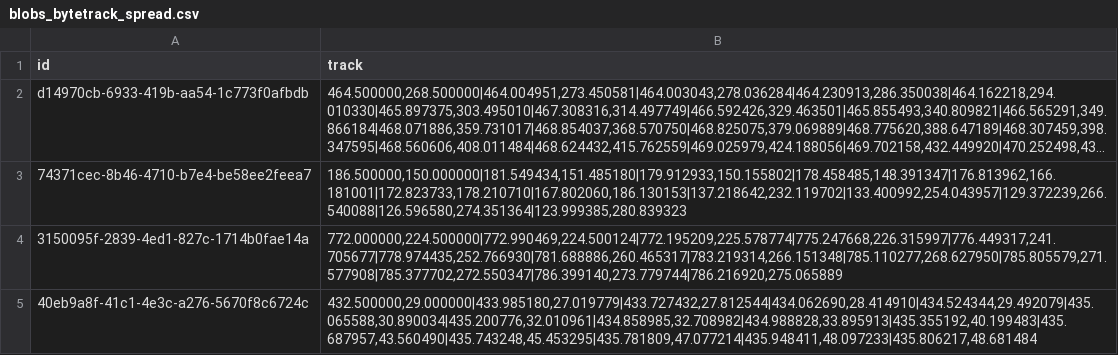
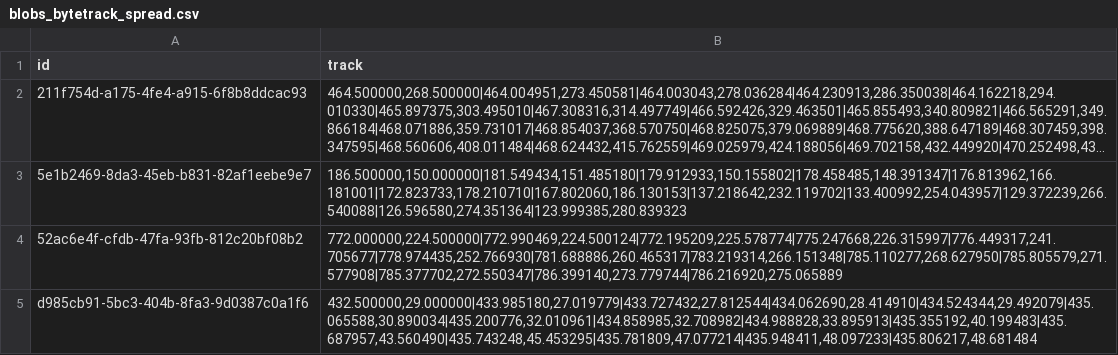
Before and after one commit to LdDl/mot-go, a CSV file: data/blobs_bytetrack_spread.csv, drawn as a sheet; long unchanged cells end in …; the diff names each change by its address in the sheet, - before the commit and + after, or states it on an @@ line.

```diff
--- a/data/blobs_bytetrack_spread.csv
+++ b/data/blobs_bytetrack_spread.csv
-A2 (id): d14970cb-6933-419b-aa54-1c773f0afbdb
+A2 (id): 211f754d-a175-4fe4-a915-6f8b8ddcac93
-A3 (id): 74371cec-8b46-4710-b7e4-be58ee2feea7
+A3 (id): 5e1b2469-8da3-45eb-b831-82af1eebe9e7
-A4 (id): 3150095f-2839-4ed1-827c-1714b0fae14a
+A4 (id): 52ac6e4f-cfdb-47fa-93fb-812c20bf08b2
-A5 (id): 40eb9a8f-41c1-4e3c-a276-5670f8c6724c
+A5 (id): d985cb91-5bc3-404b-8fa3-9d0387c0a1f6
```
Also changed, not shown: data/blobs_bbox_bytetrack_naive.csv, data/blobs_bbox_bytetrack_spread.csv, 22 other files.
